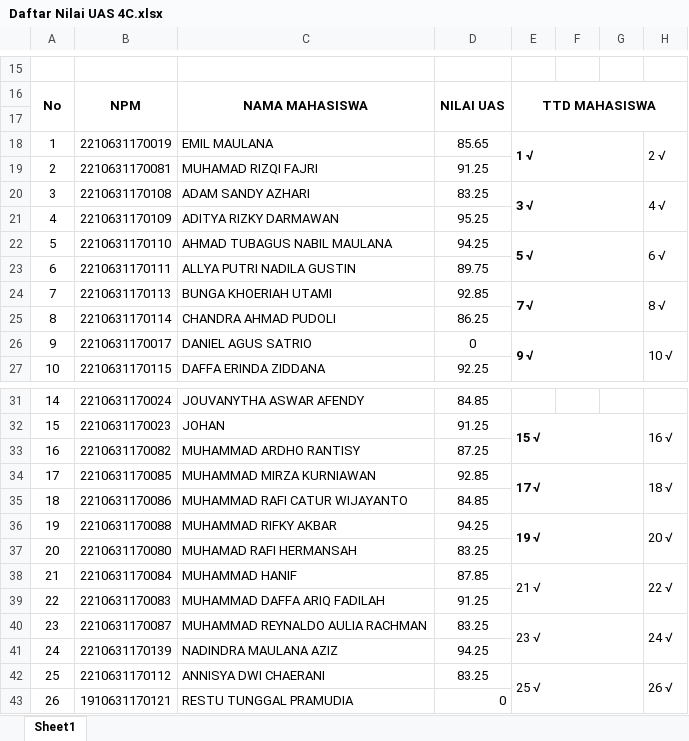
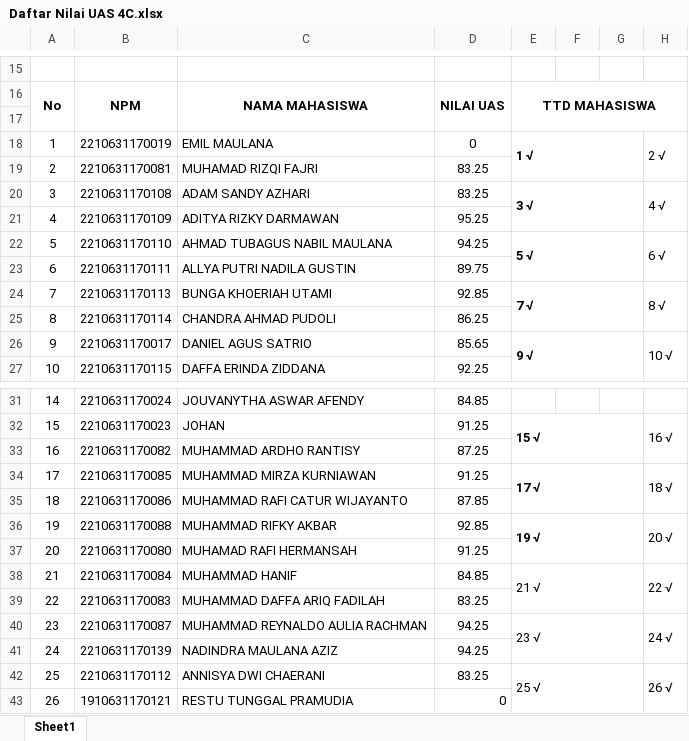
Before and after one commit to Herutriana44/Automation_Berkas_Aslab, an Excel workbook: Olah Nilai/4C/Daftar Nilai UAS 4C.xlsx, sheet Sheet1, drawn as a sheet; only a part is shown, gaps mark what is left out; values as stored, in another font and other column widths than the file's, no borders; charts and pictures not drawn; the diff names each change by its address in the sheet, - before the commit and + after, or states it on an @@ line.

```diff
--- a/Olah Nilai/4C/Daftar Nilai UAS 4C.xlsx (sheet Sheet1)
+++ b/Olah Nilai/4C/Daftar Nilai UAS 4C.xlsx (sheet Sheet1)
-D18: 85.65
+D18: 0
-D19: 91.25
+D19: 83.25
-D26: 0
+D26: 85.65
-D34: 92.85
+D34: 91.25
-D35: 84.85
+D35: 87.85
-D36: 94.25
+D36: 92.85
-D37: 83.25
+D37: 91.25
-D38: 87.85
+D38: 84.85
-D39: 91.25
+D39: 83.25
-D40: 83.25
+D40: 94.25
```
Also changed, not shown: Olah Nilai/4B/Daftar Nilai UAS 4B.xlsx, Olah Nilai/4B/Daftar Nilai UTS 4B.xlsx, 5 other files.
